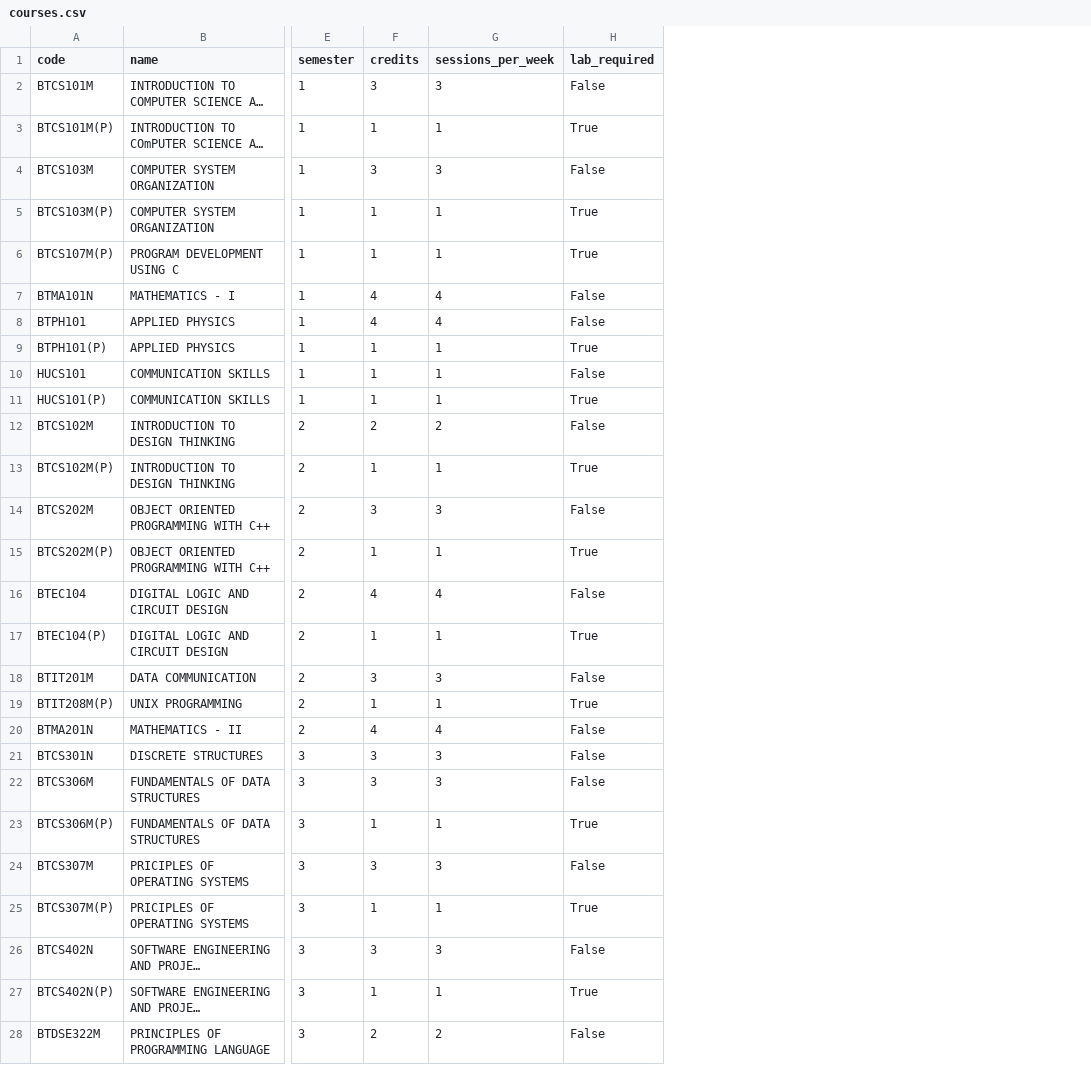
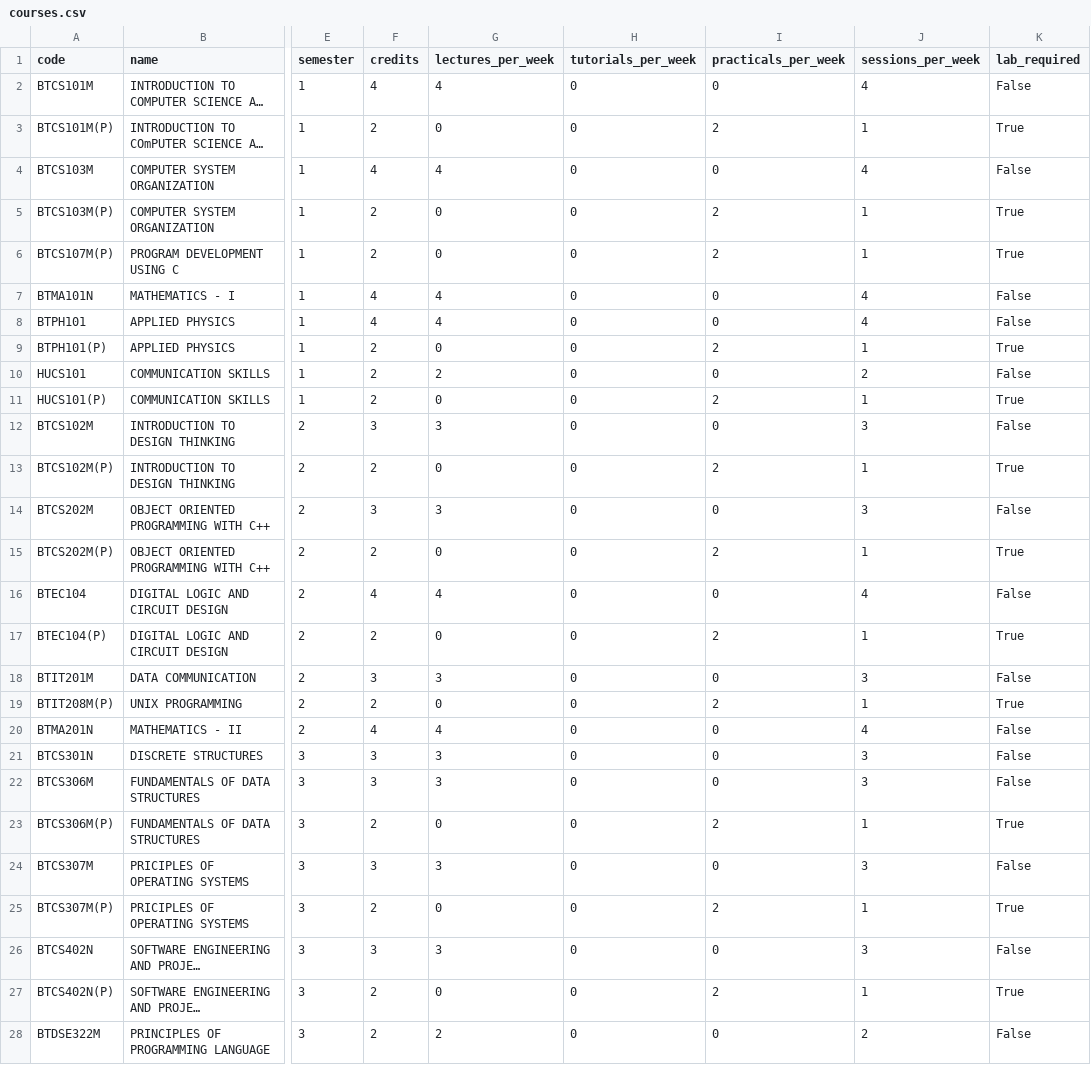
Before and after one commit to MeerAzmaanAli/TS-SC, a CSV file: data/institutional/courses.csv, drawn as a sheet; only a part is shown, gaps mark what is left out; long unchanged cells end in …; addresses are those after the commit; the diff covers the shown part only; the diff names each change by its address in the sheet, - before the commit and + after, or states it on an @@ line.

```diff
--- a/data/institutional/courses.csv
+++ b/data/institutional/courses.csv
+column G (lectures_per_week), rows 2-28: 4 | 0 | 4 | 0 | 0 | 4 | 4 | 0 | 2 | 0 | 3 | 0 | 3 | 0 | 4 | 0 | 3 | 0 | 4 | 3 | 3 | 0 | 3 | 0 | 3 | 0 | 2
+column H (tutorials_per_week), rows 2-28: all 0
+column I (practicals_per_week), rows 2-28: 0 | 2 | 0 | 2 | 2 | 0 | 0 | 2 | 0 | 2 | 0 | 2 | 0 | 2 | 0 | 2 | 0 | 2 | 0 | 0 | 0 | 2 | 0 | 2 | 0 | 2 | 0
-F2 (credits): 3
+F2 (credits): 4
-J2 (sessions_per_week): 3
+J2 (sessions_per_week): 4
-F3 (credits): 1
+F3 (credits): 2
-F4 (credits): 3
+F4 (credits): 4
-J4 (sessions_per_week): 3
+J4 (sessions_per_week): 4
-F5:F6 (credits): 1
+F5:F6 (credits): 2
-F9:F11 (credits): 1
+F9:F11 (credits): 2
-J10 (sessions_per_week): 1
+J10 (sessions_per_week): 2
-F12 (credits): 2
+F12 (credits): 3
-J12 (sessions_per_week): 2
+J12 (sessions_per_week): 3
-F13 (credits): 1
+F13 (credits): 2
-F15 (credits): 1
+F15 (credits): 2
-F17 (credits): 1
+F17 (credits): 2
-F19 (credits): 1
+F19 (credits): 2
-F23 (credits): 1
+F23 (credits): 2
-F25 (credits): 1
+F25 (credits): 2
-F27 (credits): 1
+F27 (credits): 2
```
Also changed, not shown: 32 edited cells elsewhere in this file, data/institutional/faculty.csv, 20 other files.
